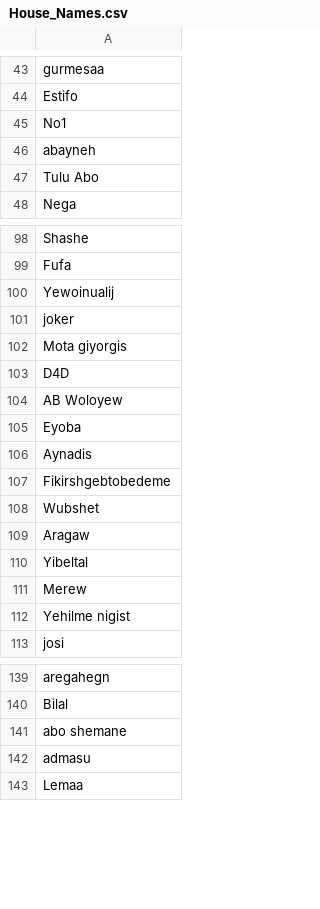
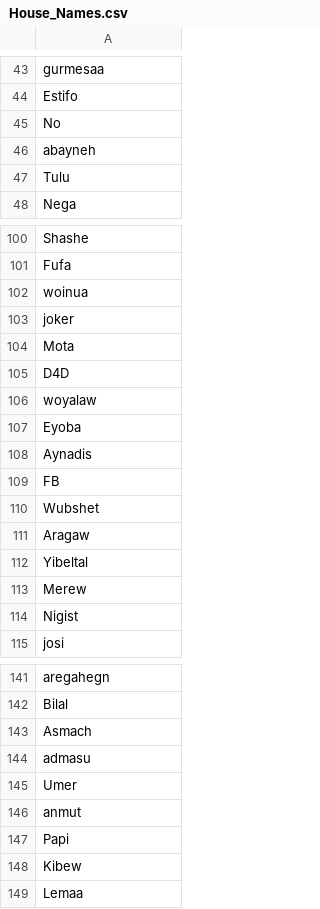
Before and after one commit to Yilkal-16/BIN, a CSV file: data/House_Names.csv, drawn as a sheet; only a part is shown, gaps mark what is left out; the diff covers the shown part only.

Commit message:
Names csv compatible fix

```diff
--- a/data/House_Names.csv
+++ b/data/House_Names.csv
@@ -44,5 +44,5 @@ gurmesaa
 Estifo
-No1
+No
 abayneh
-Tulu Abo
+Tulu
 Nega
@@ -99,10 +101,10 @@ Shashe
 Fufa
-Yewoinualij
+woinua
 joker
-Mota giyorgis
+Mota
 D4D
-AB Woloyew
+woyalaw
 Eyoba
 Aynadis
-Fikirshgebtobedeme
+FB
 Wubshet
@@ -111,3 +113,3 @@ Yibeltal
 Merew
-Yehilme nigist
+Nigist
 josi
@@ -140,4 +142,8 @@ aregahegn
 Bilal
-abo shemane
+Asmach
 admasu
+Umer
+anmut
+Papi
+Kibew
 Lemaa
```
Also changed, not shown: 7 added rows and 16 edited cells elsewhere in this file.
